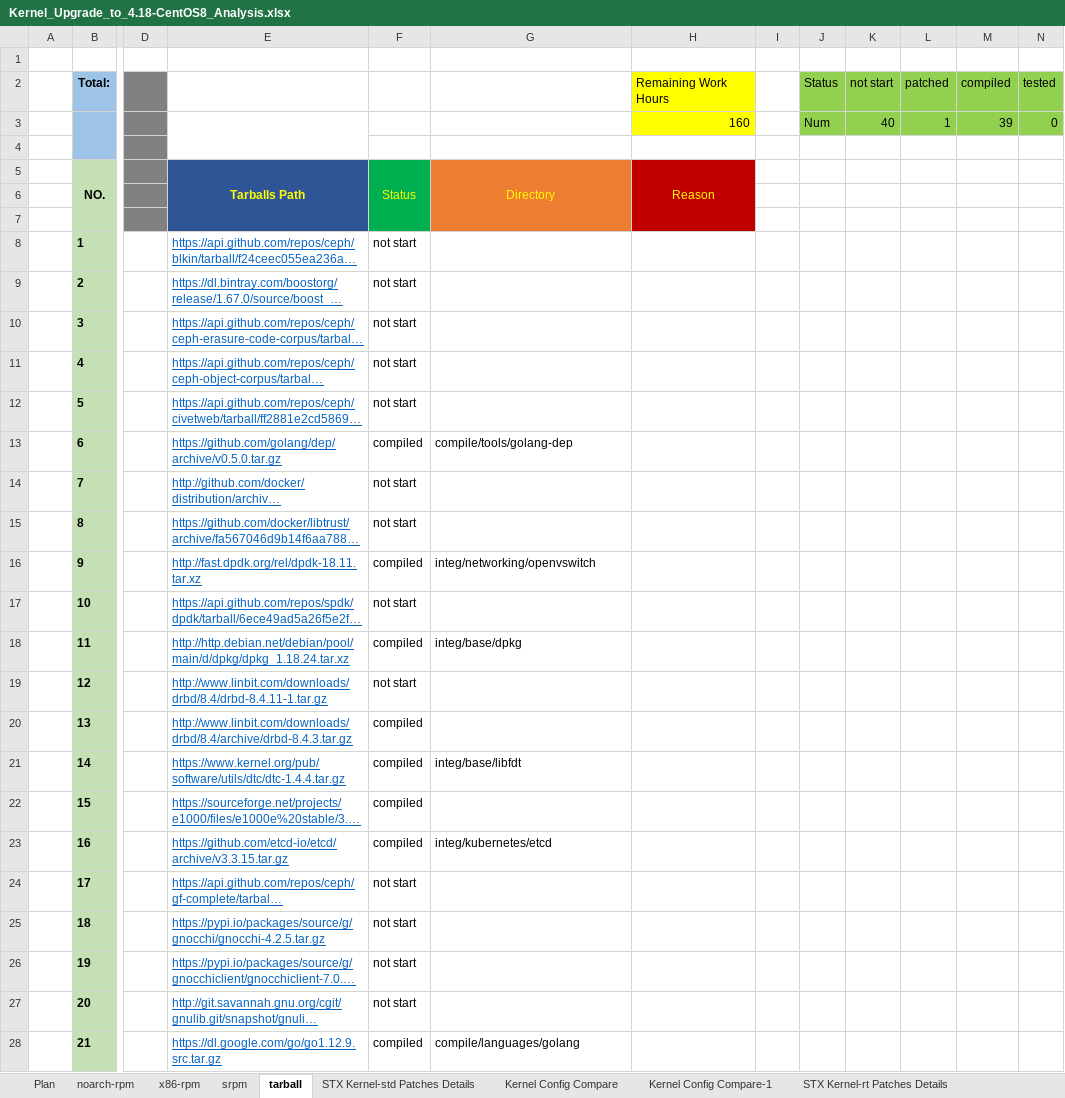
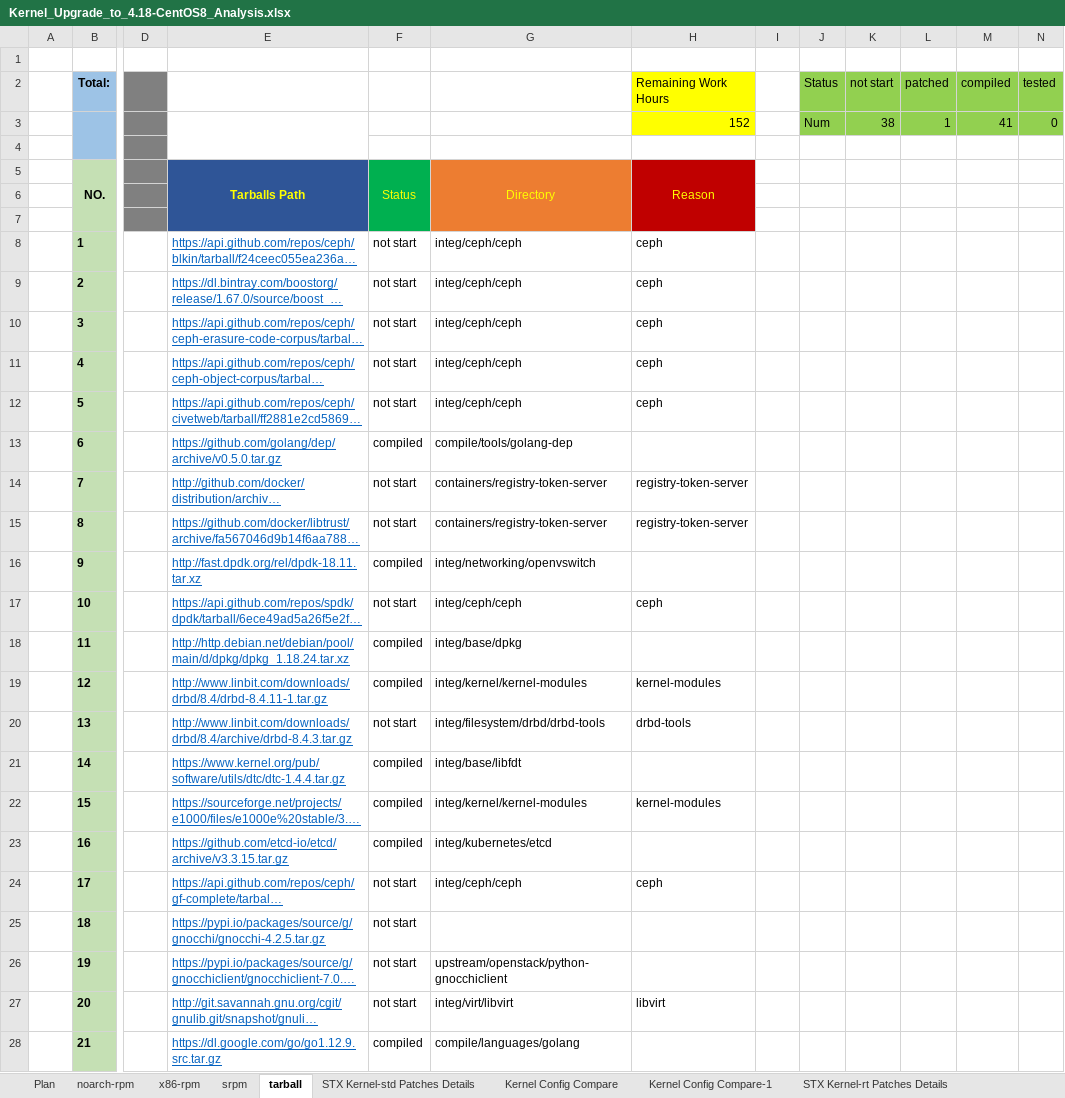
Before and after one commit to StarlingX-Neusoft/Centos8, an Excel workbook: Kernel_Upgrade_to_4.18-CentOS8_Analysis.xlsx, sheet tarball, drawn as a sheet; only a part is shown, gaps mark what is left out; long unchanged cells end in …; values as stored, in another font and other column widths than the file's, no borders; conditional formats not drawn; the diff covers the shown part only; the diff names each change by its address in the sheet, - before the commit and + after, or states it on an @@ line.

Commit message:
Kernel Upgrade Plan update
Signed-off-by: Shuai-Neusoft <zhaos@neusoft.com>

```diff
--- a/Kernel_Upgrade_to_4.18-CentOS8_Analysis.xlsx (sheet tarball)
+++ b/Kernel_Upgrade_to_4.18-CentOS8_Analysis.xlsx (sheet tarball)
-H3 (Remaining Work Hours): 160
+H3 (Remaining Work Hours): 152
-K3 (not start): 40
+K3 (not start): 38
-M3 (compiled): 39
+M3 (compiled): 41
-G8:G12: (empty)
+G8:G12: integ/ceph/ceph
-H8:H12 (Remaining Work Hours): (empty)
+H8:H12 (Remaining Work Hours): ceph
-G14:G15: (empty)
+G14:G15: containers/registry-token-server
-H14:H15 (Remaining Work Hours): (empty)
+H14:H15 (Remaining Work Hours): registry-token-server
-G17: (empty)
+G17: integ/ceph/ceph
-H17 (Remaining Work Hours): (empty)
+H17 (Remaining Work Hours): ceph
-F19: not start
+F19: compiled
-G19: (empty)
+G19: integ/kernel/kernel-modules
-H19 (Remaining Work Hours): (empty)
+H19 (Remaining Work Hours): kernel-modules
-F20: compiled
+F20: not start
-G20: (empty)
+G20: integ/filesystem/drbd/drbd-tools
-H20 (Remaining Work Hours): (empty)
+H20 (Remaining Work Hours): drbd-tools
-G22: (empty)
+G22: integ/kernel/kernel-modules
-H22 (Remaining Work Hours): (empty)
+H22 (Remaining Work Hours): kernel-modules
-G24: (empty)
+G24: integ/ceph/ceph
-H24 (Remaining Work Hours): (empty)
+H24 (Remaining Work Hours): ceph
-G26: (empty)
+G26: upstream/openstack/python-gnocchiclient
-G27: (empty)
+G27: integ/virt/libvirt
-H27 (Remaining Work Hours): (empty)
+H27 (Remaining Work Hours): libvirt
```
Also changed, not shown: 28 edited cells elsewhere in this sheet, sheet Plan.
